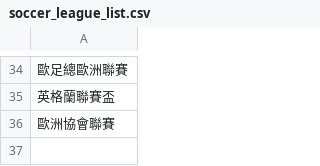
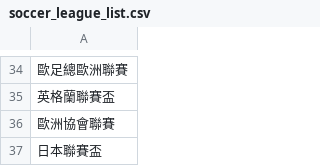
Before and after one commit to DanielTsai117/sport_ref, a CSV file: soccer_league_list.csv, drawn as a sheet; only a part is shown, gaps mark what is left out; the diff names each change by its address in the sheet, - before the commit and + after, or states it on an @@ line.

Commit message:
Update soccer_league_list.csv

```diff
--- a/soccer_league_list.csv
+++ b/soccer_league_list.csv
+row 37: 日本聯賽盃
```
